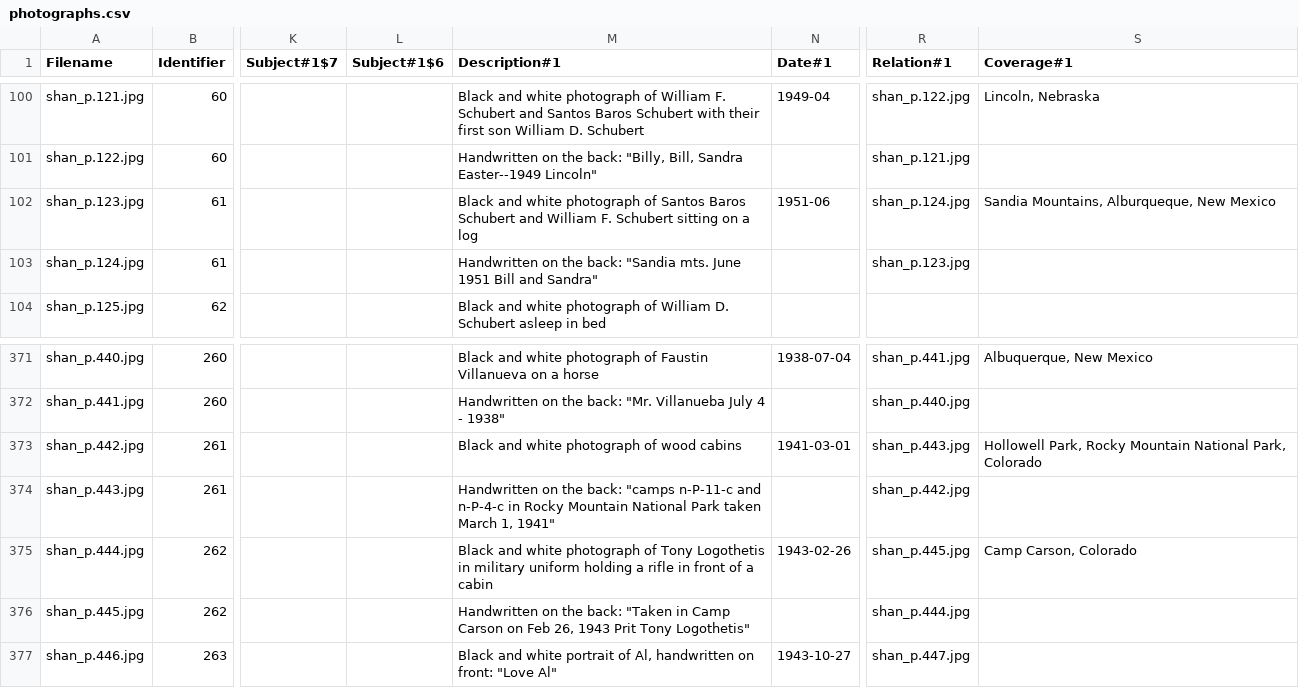
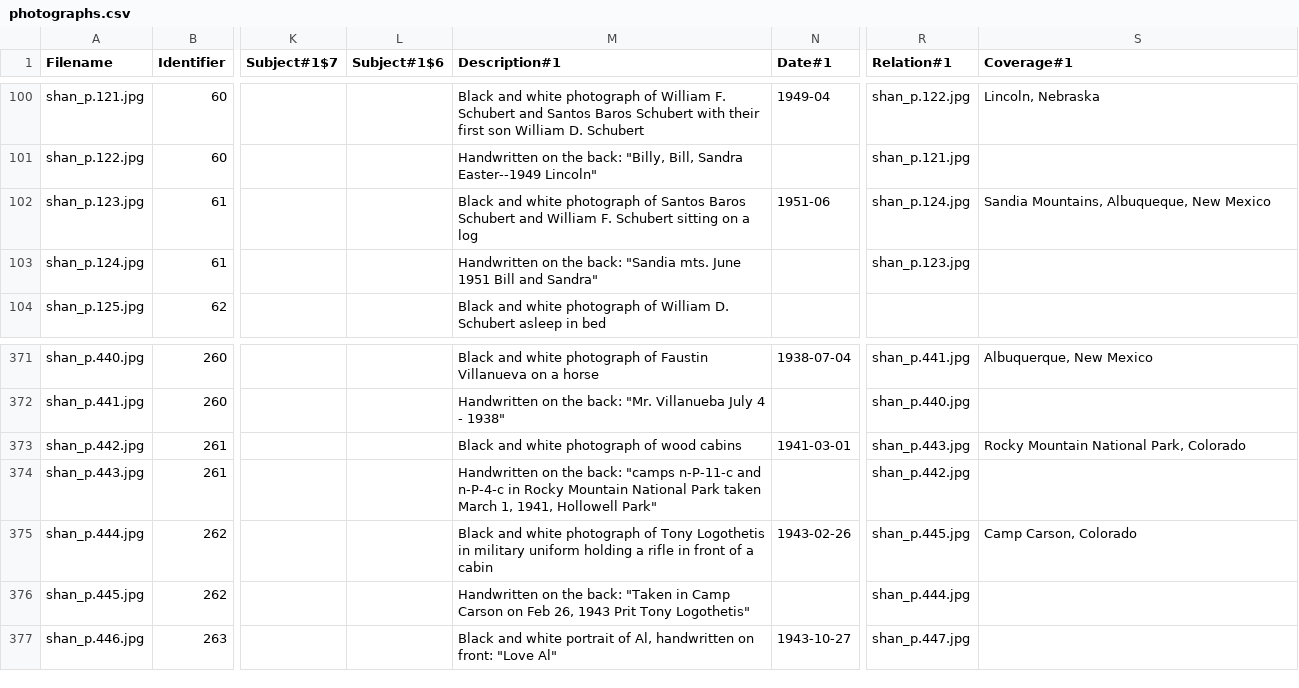
Before and after one commit to CDRH/data_family_letters, a CSV file: source/csv/photographs.csv, drawn as a sheet; only a part is shown, gaps mark what is left out; the diff names each change by its address in the sheet, - before the commit and + after, or states it on an @@ line.

Commit message:
updates to source files

```diff
--- a/source/csv/photographs.csv
+++ b/source/csv/photographs.csv
-S102 (Coverage#1): Sandia Mountains, Alburqueque, New Mexico
+S102 (Coverage#1): Sandia Mountains, Albuqueque, New Mexico
-S373 (Coverage#1): Hollowell Park, Rocky Mountain…
+S373 (Coverage#1): Rocky Mountain…
-M374 (Description#1): …March 1, 1941"
+M374 (Description#1): …March 1, 1941, Hollowell Park"
```
Also changed, not shown: 2 other files.
